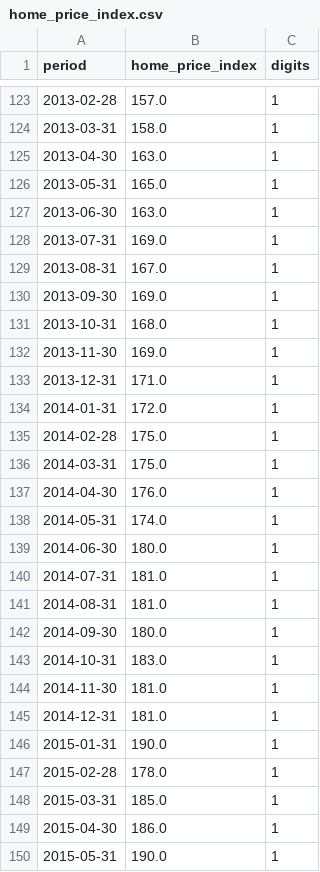
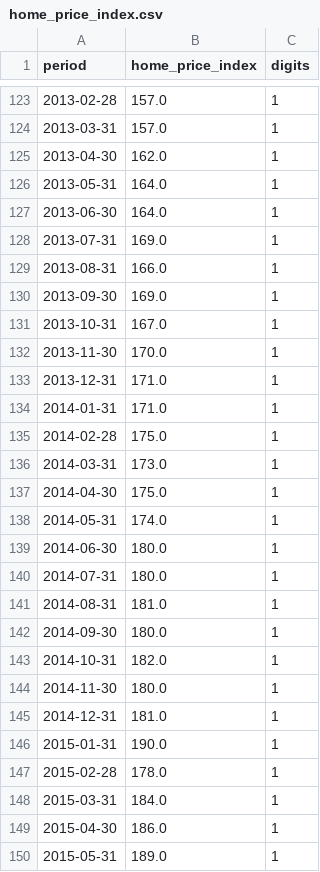
Before and after one commit to ivoytov/manhattan, a CSV file: home_price_index.csv, drawn as a sheet; only a part is shown, gaps mark what is left out; the diff covers the shown part only.

```diff
--- a/home_price_index.csv
+++ b/home_price_index.csv
@@ -123,23 +123,23 @@ period,home_price_index,digits
 2013-02-28,157.0,1
-2013-03-31,158.0,1
-2013-04-30,163.0,1
-2013-05-31,165.0,1
-2013-06-30,163.0,1
+2013-03-31,157.0,1
+2013-04-30,162.0,1
+2013-05-31,164.0,1
+2013-06-30,164.0,1
 2013-07-31,169.0,1
-2013-08-31,167.0,1
+2013-08-31,166.0,1
 2013-09-30,169.0,1
-2013-10-31,168.0,1
-2013-11-30,169.0,1
+2013-10-31,167.0,1
+2013-11-30,170.0,1
 2013-12-31,171.0,1
-2014-01-31,172.0,1
+2014-01-31,171.0,1
 2014-02-28,175.0,1
-2014-03-31,175.0,1
-2014-04-30,176.0,1
+2014-03-31,173.0,1
+2014-04-30,175.0,1
 2014-05-31,174.0,1
 2014-06-30,180.0,1
-2014-07-31,181.0,1
+2014-07-31,180.0,1
 2014-08-31,181.0,1
 2014-09-30,180.0,1
-2014-10-31,183.0,1
-2014-11-30,181.0,1
+2014-10-31,182.0,1
+2014-11-30,180.0,1
 2014-12-31,181.0,1
@@ -147,4 +147,4 @@ period,home_price_index,digits
 2015-02-28,178.0,1
-2015-03-31,185.0,1
+2015-03-31,184.0,1
 2015-04-30,186.0,1
-2015-05-31,190.0,1
+2015-05-31,189.0,1
```
Also changed, not shown: 120 edited cells elsewhere in this file, home_price_subindex.csv, transactions/outliers.csv, 9 other files.
